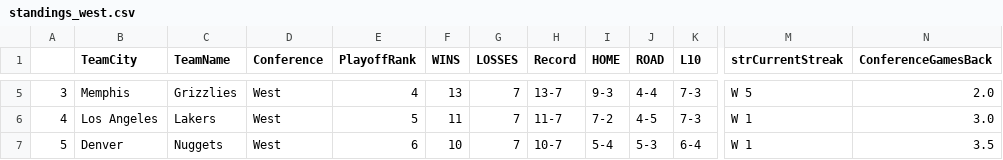
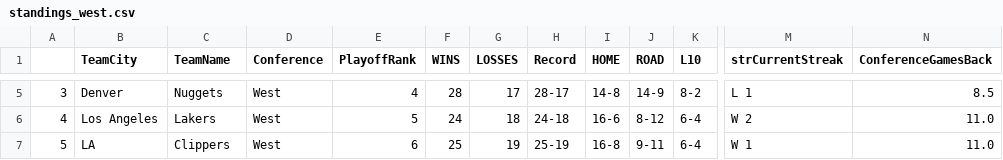
Before and after one commit to francosolari/nba_props, a CSV file: standings_west.csv, drawn as a sheet; only a part is shown, gaps mark what is left out; the diff covers the shown part only; the diff names each change by its address in the sheet, - before the commit and + after, or states it on an @@ line.

```diff
--- a/standings_west.csv
+++ b/standings_west.csv
-B5 (TeamCity): Memphis
+B5 (TeamCity): Denver
-C5 (TeamName): Grizzlies
+C5 (TeamName): Nuggets
-F5 (WINS): 13
+F5 (WINS): 28
-G5 (LOSSES): 7
+G5 (LOSSES): 17
-H5 (Record): 13-7
+H5 (Record): 28-17
-I5 (HOME): 9-3
+I5 (HOME): 14-8
-J5 (ROAD): 4-4
+J5 (ROAD): 14-9
-K5 (L10): 7-3
+K5 (L10): 8-2
-M5 (strCurrentStreak): W 5
+M5 (strCurrentStreak): L 1
-N5 (ConferenceGamesBack): 2.0
+N5 (ConferenceGamesBack): 8.5
-F6 (WINS): 11
+F6 (WINS): 24
-G6 (LOSSES): 7
+G6 (LOSSES): 18
-H6 (Record): 11-7
+H6 (Record): 24-18
-I6 (HOME): 7-2
+I6 (HOME): 16-6
-J6 (ROAD): 4-5
+J6 (ROAD): 8-12
-K6 (L10): 7-3
+K6 (L10): 6-4
-M6 (strCurrentStreak): W 1
+M6 (strCurrentStreak): W 2
-N6 (ConferenceGamesBack): 3.0
+N6 (ConferenceGamesBack): 11.0
-B7 (TeamCity): Denver
+B7 (TeamCity): LA
-C7 (TeamName): Nuggets
+C7 (TeamName): Clippers
-F7 (WINS): 10
+F7 (WINS): 25
-G7 (LOSSES): 7
+G7 (LOSSES): 19
-H7 (Record): 10-7
+H7 (Record): 25-19
-I7 (HOME): 5-4
+I7 (HOME): 16-8
-J7 (ROAD): 5-3
+J7 (ROAD): 9-11
-N7 (ConferenceGamesBack): 3.5
+N7 (ConferenceGamesBack): 11.0
```
Also changed, not shown: 116 edited cells elsewhere in this file, standings_east.csv, 15 other files.
